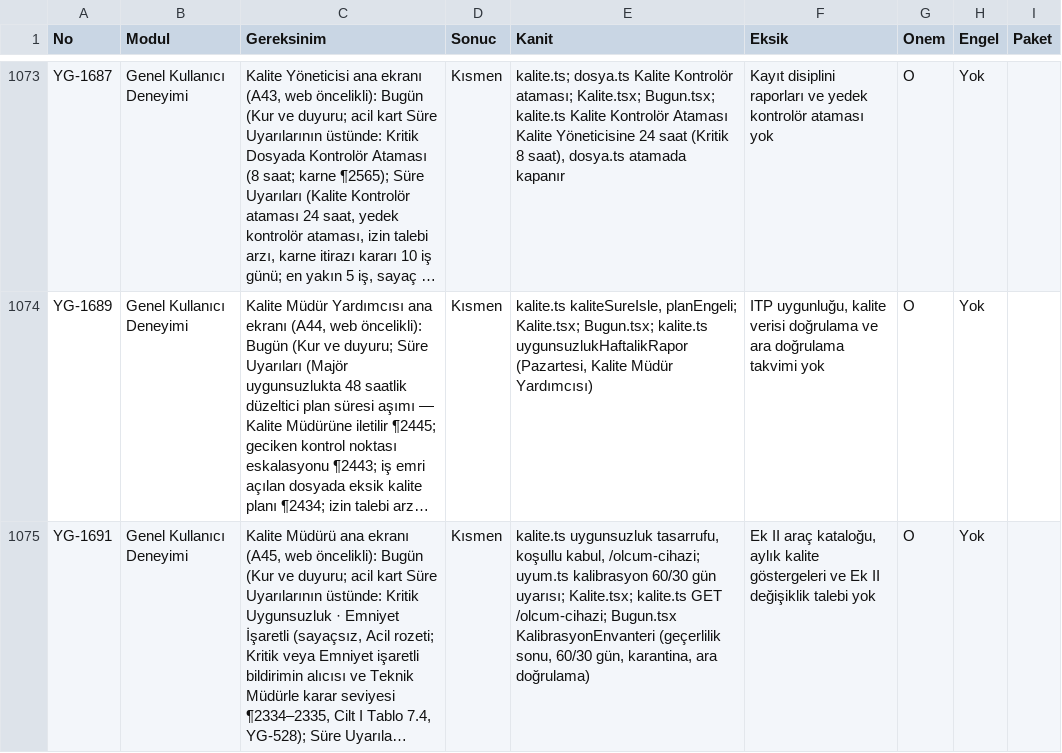
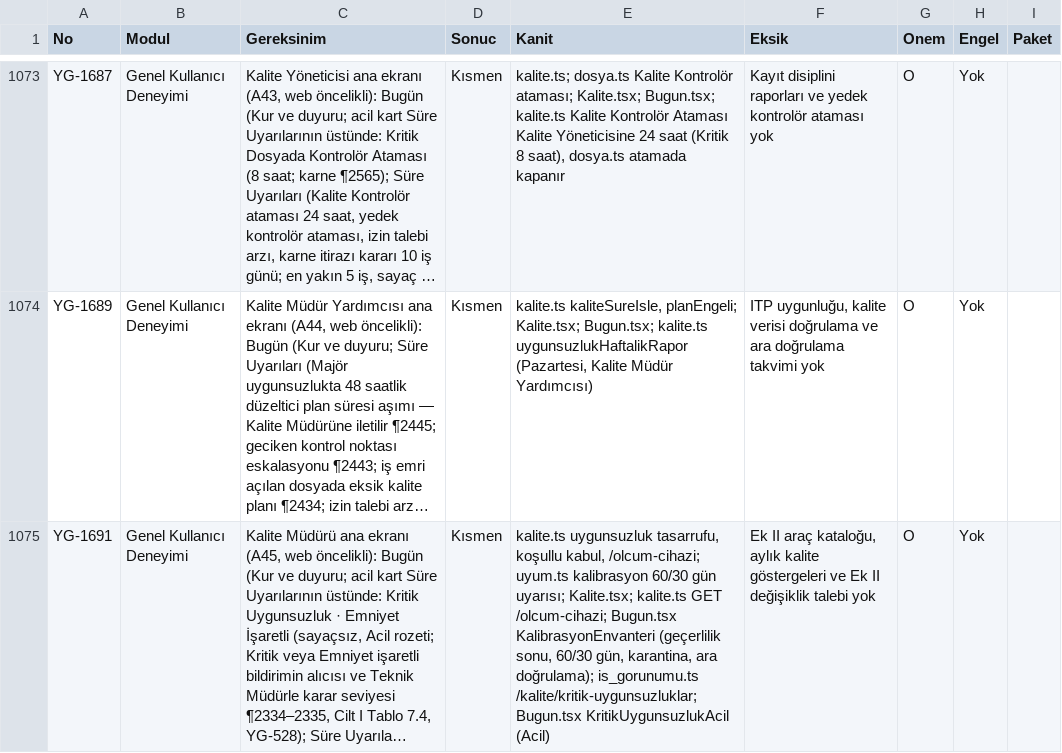
Before and after one commit to uakpinar722/YATONET360, a TSV file: KALAN_IS.tsv, drawn as a sheet; only a part is shown, gaps mark what is left out; long unchanged cells end in …; the diff covers the shown part only; the diff names each change by its address in the sheet, - before the commit and + after, or states it on an @@ line.

```diff
--- a/KALAN_IS.tsv
+++ b/KALAN_IS.tsv
-E1075 (Kanit): …karantina, ara doğrulama)
+E1075 (Kanit): …karantina, ara doğrulama); is_gorunumu.ts /kalite/kritik-uygunsuzluklar; Bugun.tsx KritikUygunsuzlukAcil (Acil)
```
Also changed, not shown: 11 edited cells elsewhere in this file, 14 other files.
